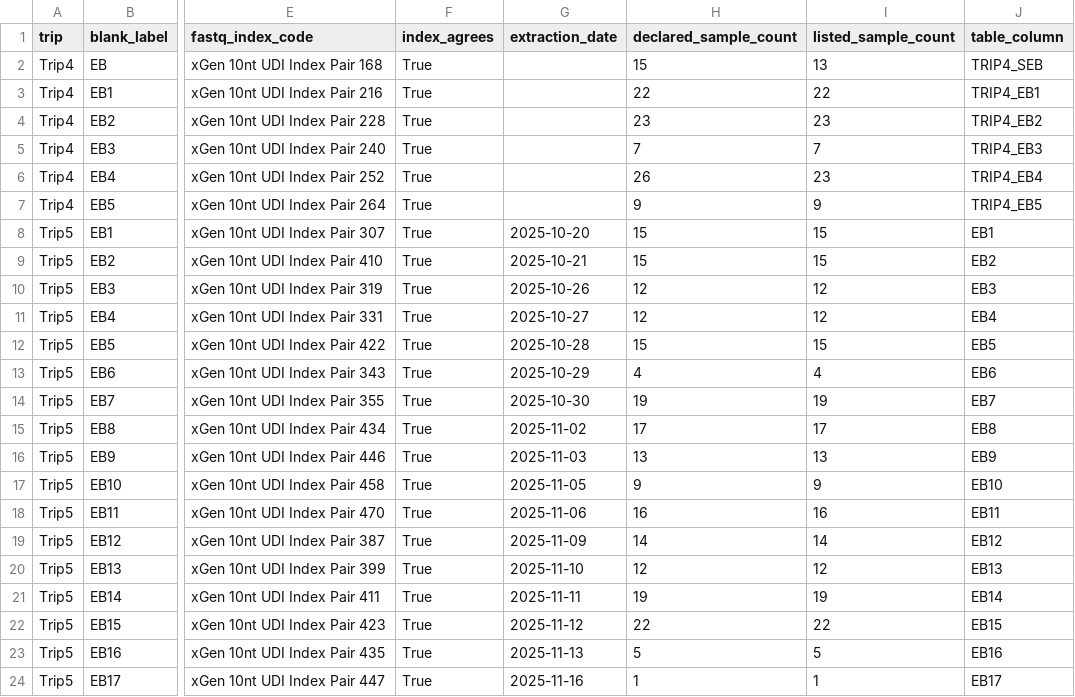
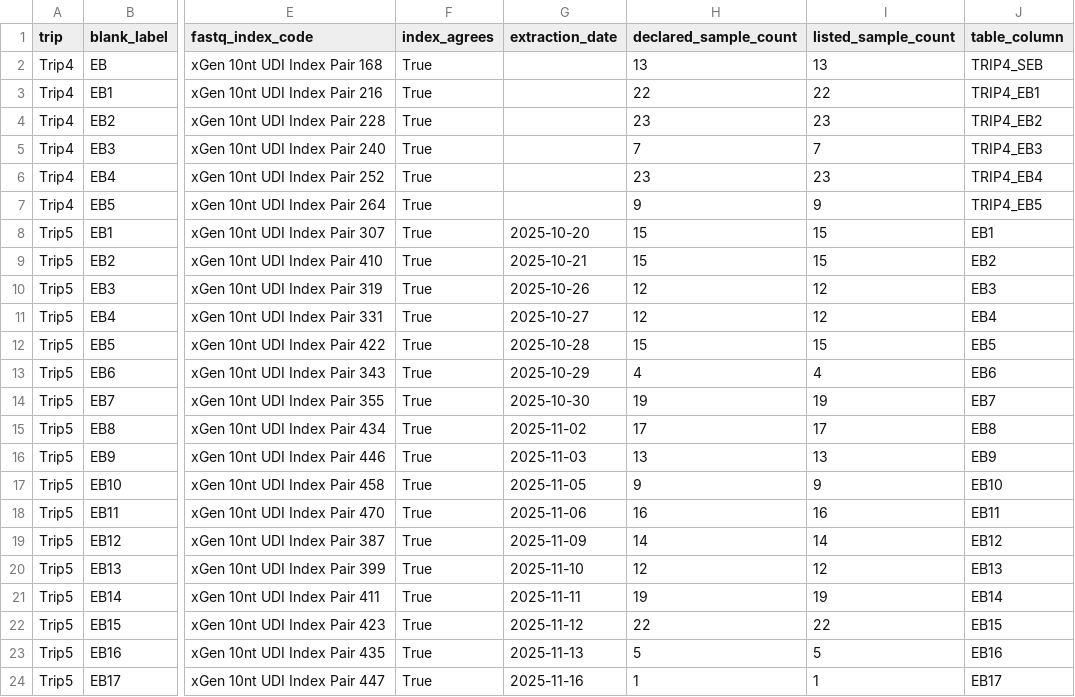
Before and after one commit to bio-ontology-research-group/empty-quarter-ecology, a TSV file: analysis/rerun-trip4-blanks-2026-08-29/inputs/blank_libraries.tsv, drawn as a sheet; only a part is shown, gaps mark what is left out; the diff names each change by its address in the sheet, - before the commit and + after, or states it on an @@ line.

```diff
--- a/analysis/rerun-trip4-blanks-2026-08-29/inputs/blank_libraries.tsv
+++ b/analysis/rerun-trip4-blanks-2026-08-29/inputs/blank_libraries.tsv
-H2 (declared_sample_count): 15
+H2 (declared_sample_count): 13
-H6 (declared_sample_count): 26
+H6 (declared_sample_count): 23
```
Also changed, not shown: FILE_MANIFEST.tsv, 4 other files.
